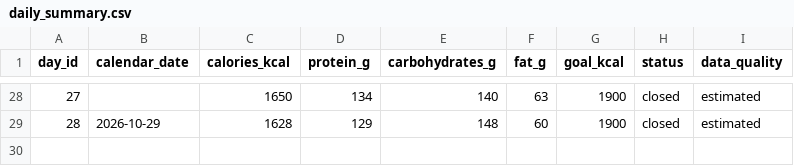
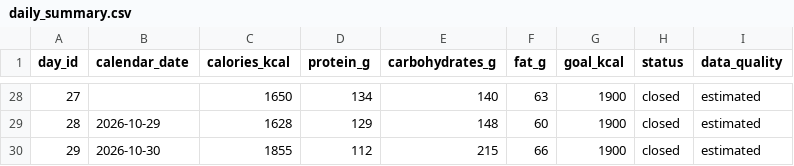
Before and after one commit to ALRIER/L-tracking, a CSV file: nutrition/daily_summary.csv, drawn as a sheet; only a part is shown, gaps mark what is left out.

Commit message:
Update nutrition summary through Day 29

```diff
--- a/nutrition/daily_summary.csv
+++ b/nutrition/daily_summary.csv
@@ -29 +29,2 @@ day_id,calendar_date,calories_kcal,protein_g,carbohydrates_g,fat_g,goal_kcal,sta
 28,2026-10-29,1628,129,148,60,1900,closed,estimated
+29,2026-10-30,1855,112,215,66,1900,closed,estimated
```
